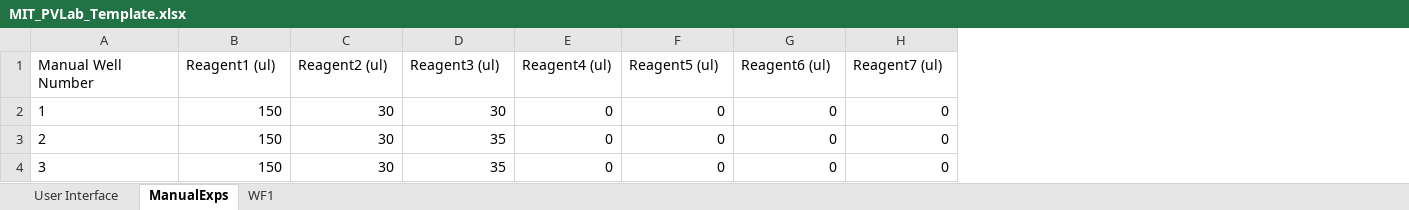
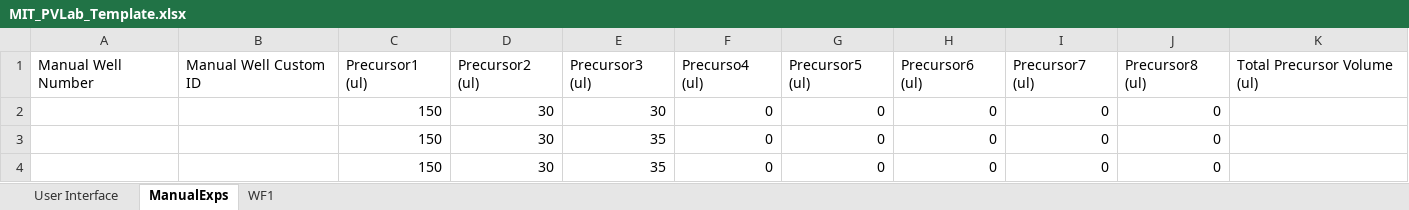
Before and after one commit to darkreactions/ESCALATE_Capture, an Excel workbook: MIT_PVLab_Template.xlsx, sheet ManualExps, drawn as a sheet; values as stored, in another font and other column widths than the file's, no borders; removed rows and columns are numbered as before the commit, all else as after; the diff names each change by its address in the sheet, - before the commit and + after, or states it on an @@ line.

Commit message:
update MIT_PVLab_Template
add 'Manual Well {Number, Custom ID, Total Volume}' columns
Update Manual Well Number column to be blank if no manual wells
specified

```diff
--- a/MIT_PVLab_Template.xlsx (sheet ManualExps)
+++ b/MIT_PVLab_Template.xlsx (sheet ManualExps)
+column B, empty
+column J, rows 2-4: all 0
+column K, empty
-row 1: Manual Well Number | Reagent1 (ul) | Reagent2 (ul) | Reagent3 (ul) | Reagent4 (ul) | Reagent5 (ul) | Reagent6 (ul) | Reagent7 (ul)
+row 1: Manual Well Number | Manual Well Custom ID | Precursor1 (ul) | Precursor2 (ul) | Precursor3 (ul) | Precurso4 (ul) | Precursor5 (ul) | Precursor6 (ul) | Precursor7 (ul) | Precursor8 (ul) | Total Precursor Volume (ul)
-A2: 1
+A2: (empty)
-A3: 2
+A3: (empty)
-A4: 3
+A4: (empty)
```
Also changed, not shown: sheet WF1, sheet User Interface.
